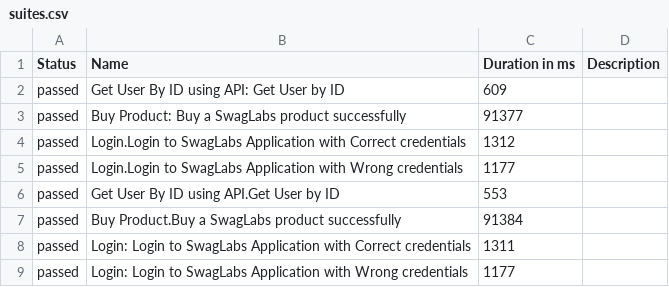
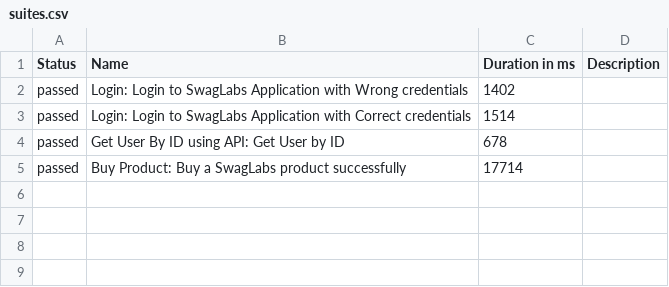
Before and after one commit to sabarish244/Playwright-Allure, a CSV file: data/suites.csv, drawn as a sheet.

```diff
--- a/data/suites.csv
+++ b/data/suites.csv
@@ -1,9 +1,5 @@
 "Status","Name","Duration in ms","Description"
-"passed","Get User By ID using API: Get User by ID","609",""
-"passed","Buy Product: Buy a SwagLabs product successfully","91377",""
-"passed","Login.Login to SwagLabs Application with Correct credentials","1312",""
-"passed","Login.Login to SwagLabs Application with Wrong credentials","1177",""
-"passed","Get User By ID using API.Get User by ID","553",""
-"passed","Buy Product.Buy a SwagLabs product successfully","91384",""
-"passed","Login: Login to SwagLabs Application with Correct credentials","1311",""
-"passed","Login: Login to SwagLabs Application with Wrong credentials","1177",""
+"passed","Login: Login to SwagLabs Application with Wrong credentials","1402",""
+"passed","Login: Login to SwagLabs Application with Correct credentials","1514",""
+"passed","Get User By ID using API: Get User by ID","678",""
+"passed","Buy Product: Buy a SwagLabs product successfully","17714",""
```
Also changed, not shown: data/behaviors.csv, 40 other files.
